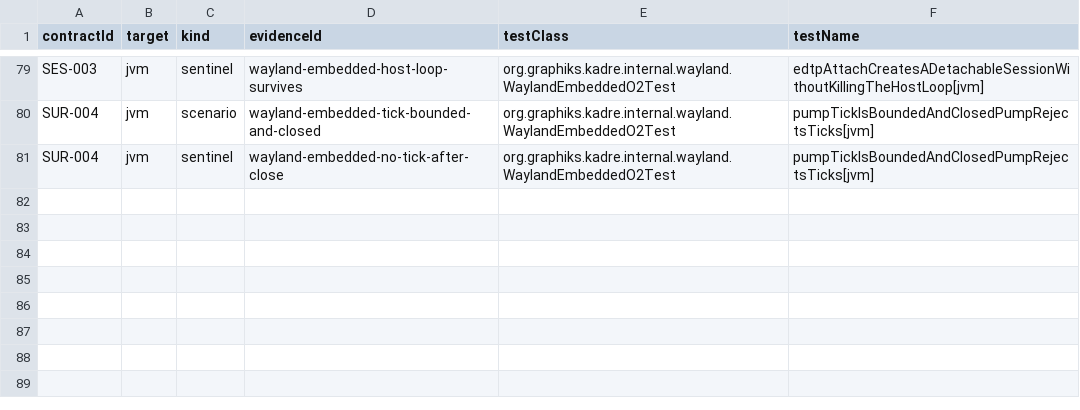
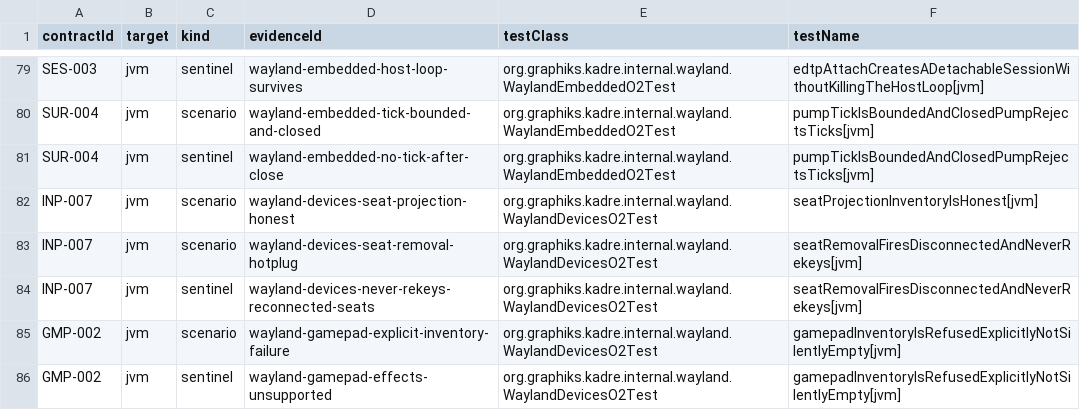
Before and after one commit to ygdrasil-io/poc-koreos, a TSV file: kadre/backend/wayland/contracts/evidence.tsv, drawn as a sheet; only a part is shown, gaps mark what is left out.

Commit message:
feat(wayland): deliver the honest seat-projection device inventory (phase 9)
WaylandInputDevicePort projects the OBSERVABLE wl_seat globals with
their live capability projection — explicitly not a complete
physical-device inventory (libinput/udev needs dedicated bindings and
permissions; the perimeter is documented in the design). Seat removal
fires Disconnected, a reconnected seat gets a fresh key, and reading
after close yields nothing. WaylandGamepadPort refuses honestly: the
inventory is empty with an explicit inventoryFailure — never a silent
empty list that would read as no-gamepad-connected — and effects stay
Unsupported. Appearance and memory pressure keep their documented
absence (no defined source), and relative-pointer raw input is
evaluated but not activated. INP-007 and GMP-002 join the wayland
evidence gate with O2 proofs.

```diff
--- a/kadre/backend/wayland/contracts/evidence.tsv
+++ b/kadre/backend/wayland/contracts/evidence.tsv
@@ -81 +81,6 @@ SUR-004	jvm	scenario	wayland-embedded-tick-bounded-and-closed	org.graphiks.kadre
 SUR-004	jvm	sentinel	wayland-embedded-no-tick-after-close	org.graphiks.kadre.internal.wayland.WaylandEmbeddedO2Test	pumpTickIsBoundedAndClosedPumpRejectsTicks[jvm]
+INP-007	jvm	scenario	wayland-devices-seat-projection-honest	org.graphiks.kadre.internal.wayland.WaylandDevicesO2Test	seatProjectionInventoryIsHonest[jvm]
+INP-007	jvm	scenario	wayland-devices-seat-removal-hotplug	org.graphiks.kadre.internal.wayland.WaylandDevicesO2Test	seatRemovalFiresDisconnectedAndNeverRekeys[jvm]
+INP-007	jvm	sentinel	wayland-devices-never-rekeys-reconnected-seats	org.graphiks.kadre.internal.wayland.WaylandDevicesO2Test	seatRemovalFiresDisconnectedAndNeverRekeys[jvm]
+GMP-002	jvm	scenario	wayland-gamepad-explicit-inventory-failure	org.graphiks.kadre.internal.wayland.WaylandDevicesO2Test	gamepadInventoryIsRefusedExplicitlyNotSilentlyEmpty[jvm]
+GMP-002	jvm	sentinel	wayland-gamepad-effects-unsupported	org.graphiks.kadre.internal.wayland.WaylandDevicesO2Test	gamepadInventoryIsRefusedExplicitlyNotSilentlyEmpty[jvm]
```
Also changed, not shown: kadre/contracts/registry/contracts.tsv, 8 other files.
